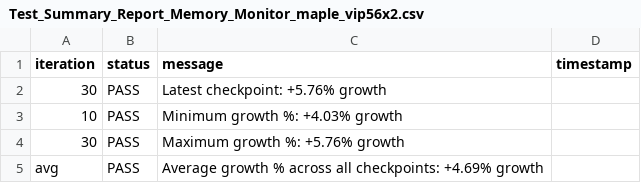
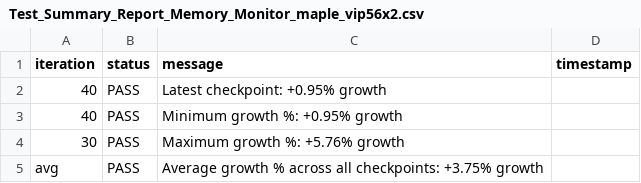
Before and after one commit to josebarba-bit/Parser, a CSV file: test_results/memory_leaks/Test_Summary_Report_Memory_Monitor_maple_vip56x2.csv, drawn as a sheet.

```diff
--- a/test_results/memory_leaks/Test_Summary_Report_Memory_Monitor_maple_vip56x2.csv
+++ b/test_results/memory_leaks/Test_Summary_Report_Memory_Monitor_maple_vip56x2.csv
@@ -1,5 +1,5 @@
 iteration,status,message,timestamp
-30,PASS,Latest checkpoint: +5.76% growth,
-10,PASS,Minimum growth %: +4.03% growth,
+40,PASS,Latest checkpoint: +0.95% growth,
+40,PASS,Minimum growth %: +0.95% growth,
 30,PASS,Maximum growth %: +5.76% growth,
-avg,PASS,Average growth % across all checkpoints: +4.69% growth,
+avg,PASS,Average growth % across all checkpoints: +3.75% growth,
```
Also changed, not shown: test_results/memory_leaks/Device_Comparison_Report_maple_uiw4001_vs_maple_vip56x2.csv, test_results/memory_leaks/LXC_Memory_Monitor_maple_uiw4001.csv, 1 other file.
